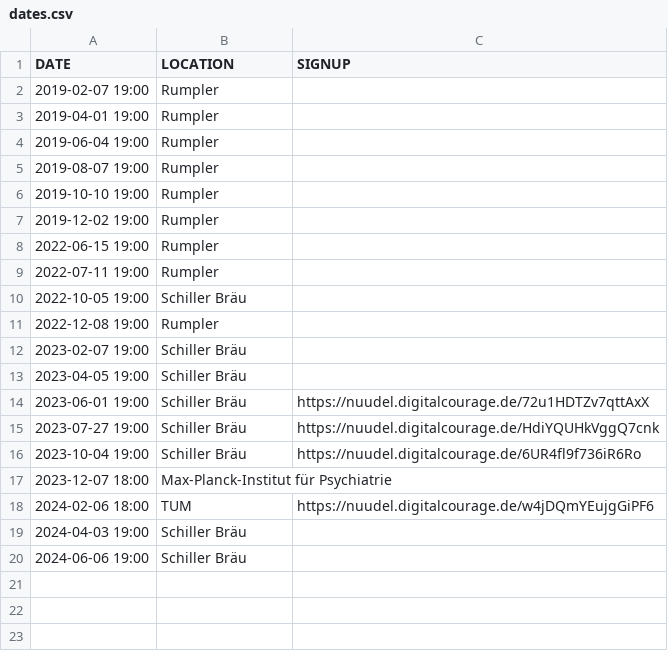
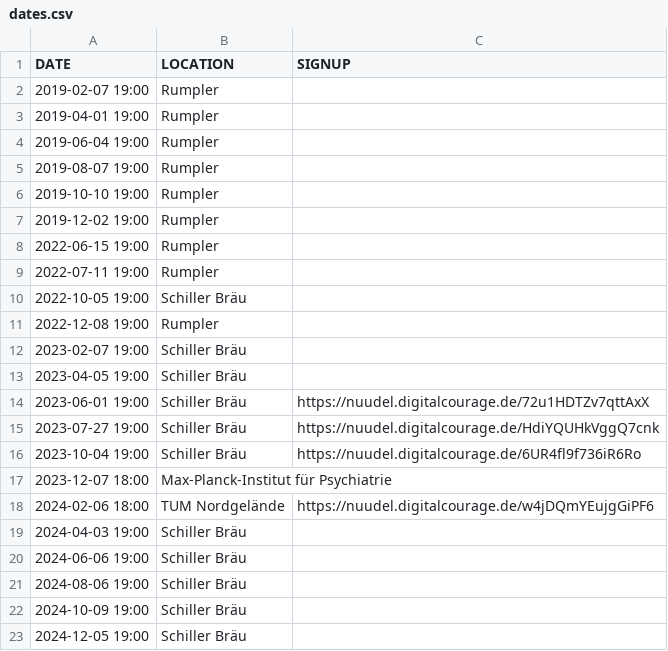
Before and after one commit to leahneukirchen/stammtisch-muenchen.dante.de, a CSV file: dates.csv, drawn as a sheet.

```diff
--- a/dates.csv
+++ b/dates.csv
@@ -17,4 +17,7 @@ DATE;LOCATION;SIGNUP
 2023-12-07 18:00;Max-Planck-Institut für Psychiatrie;
-2024-02-06 18:00;TUM;https://nuudel.digitalcourage.de/w4jDQmYEujgGiPF6
+2024-02-06 18:00;TUM Nordgelände;https://nuudel.digitalcourage.de/w4jDQmYEujgGiPF6
 2024-04-03 19:00;Schiller Bräu
 2024-06-06 19:00;Schiller Bräu
+2024-08-06 19:00;Schiller Bräu
+2024-10-09 19:00;Schiller Bräu
+2024-12-05 19:00;Schiller Bräu
```
Also changed, not shown: addresses.csv, 1 other file.
